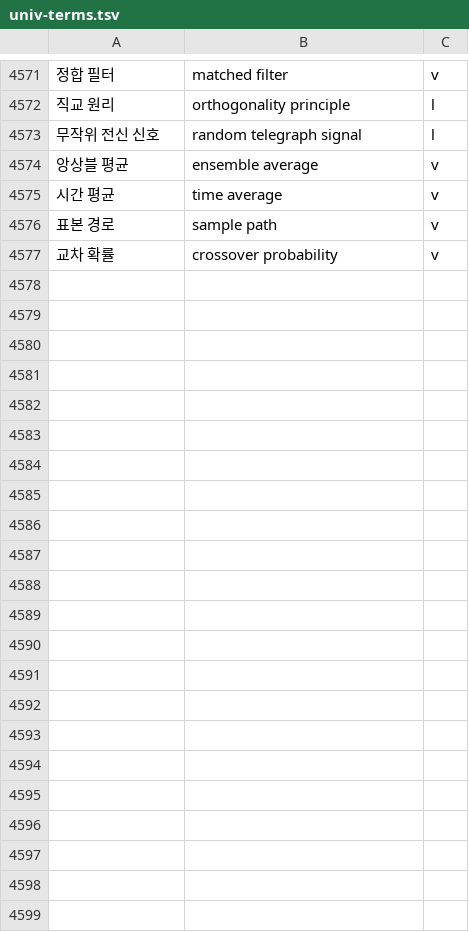
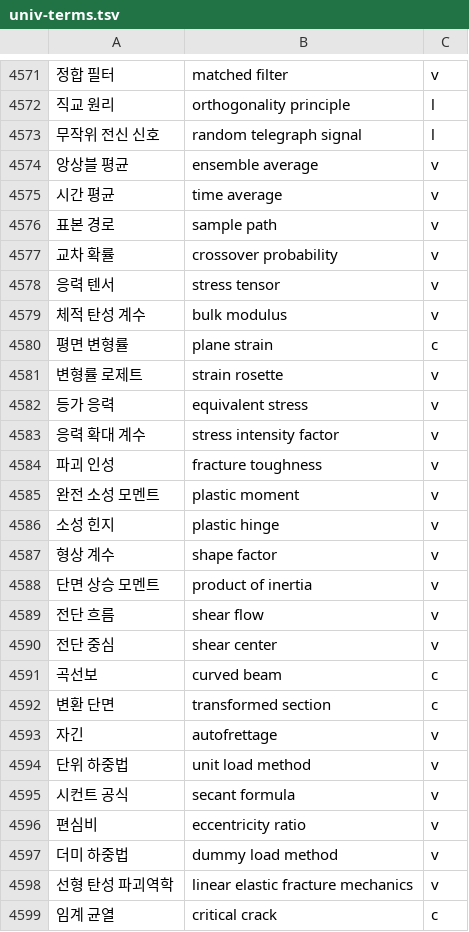
Before and after one commit to radix24/namunnip-textbook-univ, a TSV file: curricula/univ-terms.tsv, drawn as a sheet; only a part is shown, gaps mark what is left out; the diff names each change by its address in the sheet, - before the commit and + after, or states it on an @@ line.

```diff
--- a/curricula/univ-terms.tsv
+++ b/curricula/univ-terms.tsv
+row 4578: 응력 텐서 | stress tensor | v
+row 4579: 체적 탄성 계수 | bulk modulus | v
+row 4580: 평면 변형률 | plane strain | c
+row 4581: 변형률 로제트 | strain rosette | v
+row 4582: 등가 응력 | equivalent stress | v
+row 4583: 응력 확대 계수 | stress intensity factor | v
+row 4584: 파괴 인성 | fracture toughness | v
+row 4585: 완전 소성 모멘트 | plastic moment | v
+row 4586: 소성 힌지 | plastic hinge | v
+row 4587: 형상 계수 | shape factor | v
+row 4588: 단면 상승 모멘트 | product of inertia | v
+row 4589: 전단 흐름 | shear flow | v
+row 4590: 전단 중심 | shear center | v
+row 4591: 곡선보 | curved beam | c
+row 4592: 변환 단면 | transformed section | c
+row 4593: 자긴 | autofrettage | v
+row 4594: 단위 하중법 | unit load method | v
+row 4595: 시컨트 공식 | secant formula | v
+row 4596: 편심비 | eccentricity ratio | v
+row 4597: 더미 하중법 | dummy load method | v
+row 4598: 선형 탄성 파괴역학 | linear elastic fracture mechanics | v
+row 4599: 임계 균열 | critical crack | c
```
Also changed, not shown: 20 other files.
